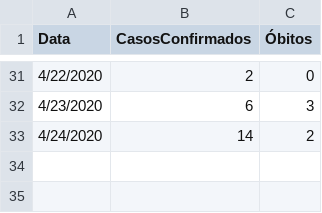
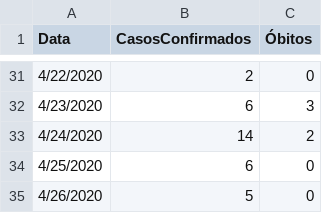
Before and after one commit to evertonenrico/covid-sor, a CSV file: COVID19-SOR.csv, drawn as a sheet; only a part is shown, gaps mark what is left out.

Commit message:
Update COVID19-SOR.csv

```diff
--- a/COVID19-SOR.csv
+++ b/COVID19-SOR.csv
@@ -33 +33,3 @@
 "4/24/2020","14","2"
+"4/25/2020","6","0"
+"4/26/2020","5","0"
```
